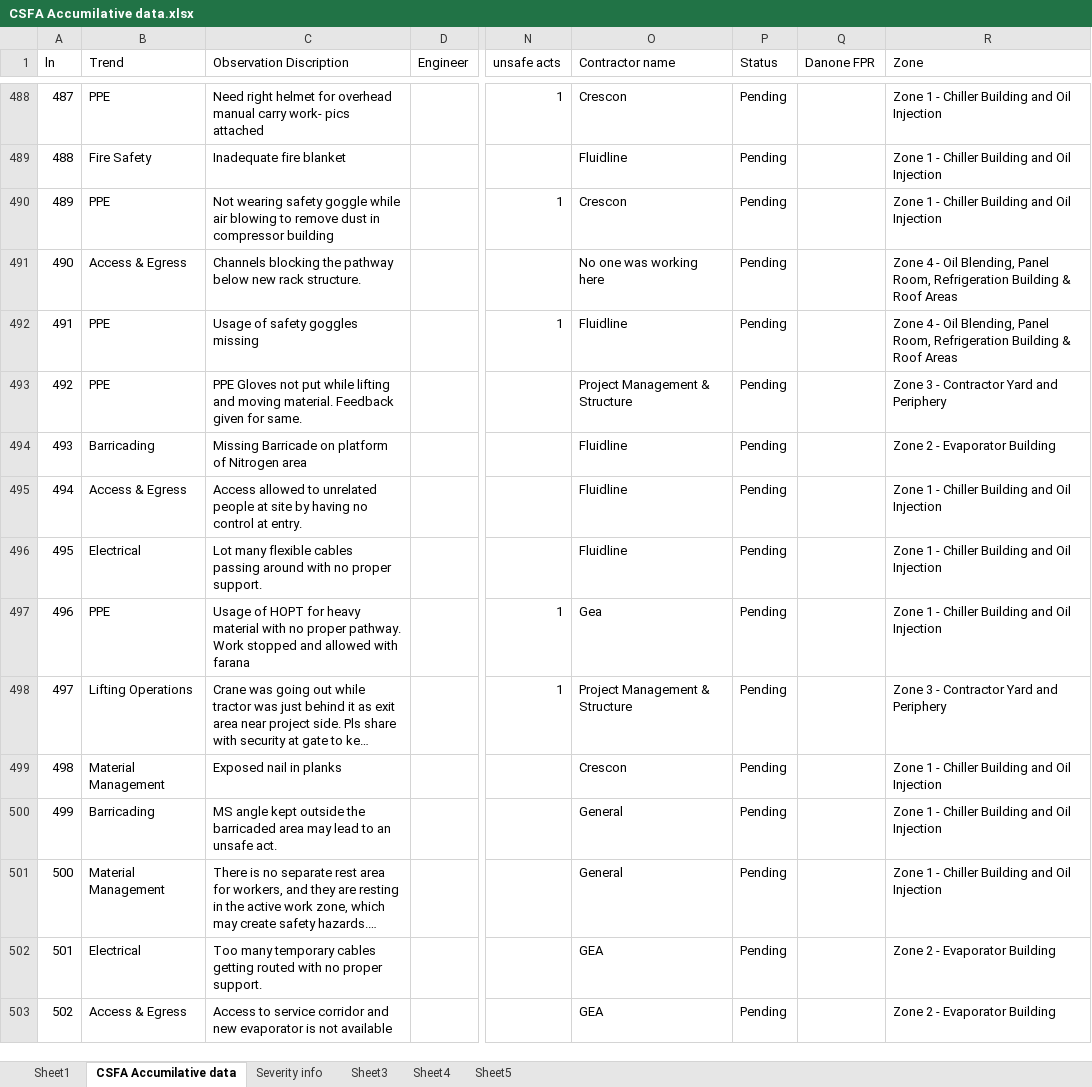
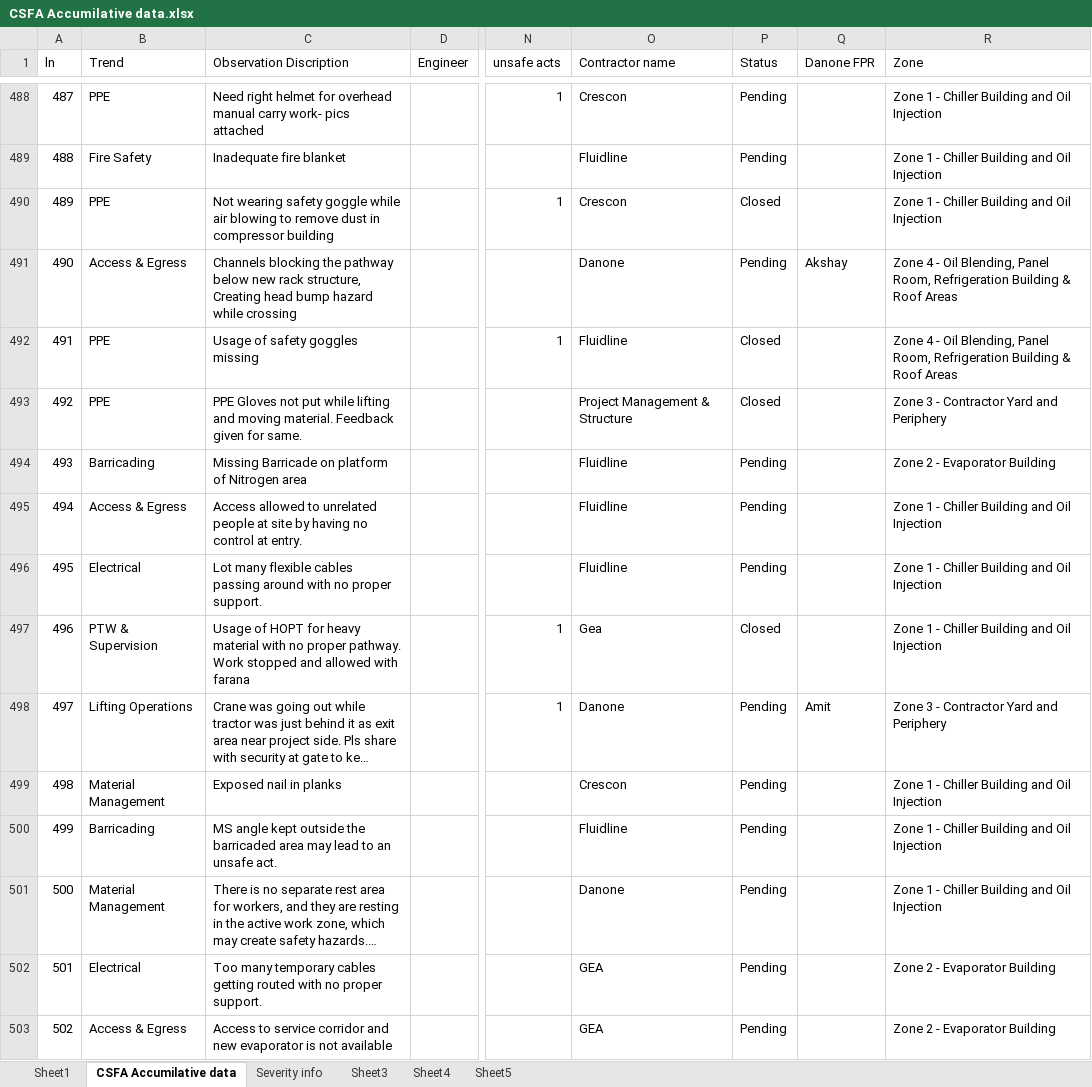
Before and after one commit to Jayanth-M0625/Danone_Safety_Automation, an Excel workbook: CSFA/CSFA Accumilative data.xlsx, sheet CSFA Accumilative data, drawn as a sheet; only a part is shown, gaps mark what is left out; long unchanged cells end in …; values as stored, in another font and other column widths than the file's, no cell formats; charts and pictures not drawn; the diff covers the shown part only; the diff names each change by its address in the sheet, - before the commit and + after, or states it on an @@ line.

```diff
--- a/CSFA/CSFA Accumilative data.xlsx (sheet CSFA Accumilative data)
+++ b/CSFA/CSFA Accumilative data.xlsx (sheet CSFA Accumilative data)
-P490 (Status): Pending
+P490 (Status): Closed
-C491 (Observation Discription): …new rack structure.
+C491 (Observation Discription): …new rack structure, Creating head bump hazard while crossing
-O491 (Contractor name): No one was working here
+O491 (Contractor name): Danone
-Q491 (Danone FPR): (empty)
+Q491 (Danone FPR): Akshay
-P492:P493 (Status): Pending
+P492:P493 (Status): Closed
-B497 (Trend): PPE
+B497 (Trend): PTW & Supervision
-P497 (Status): Pending
+P497 (Status): Closed
-O498 (Contractor name): Project Management & Structure
+O498 (Contractor name): Danone
-Q498 (Danone FPR): (empty)
+Q498 (Danone FPR): Amit
-O500 (Contractor name): General
+O500 (Contractor name): Fluidline
-O501 (Contractor name): General
+O501 (Contractor name): Danone
```
Also changed, not shown: other rows of this sheet, sheet Severity info, sheet Sheet1, sheet Sheet3, cell formats, formulas that keep their value, charts or pictures, 4 other files.
